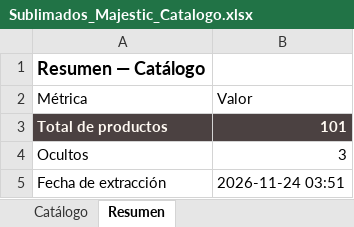
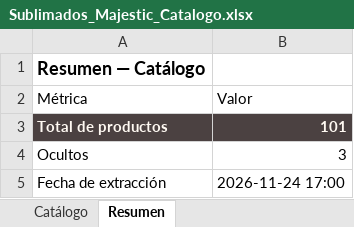
Before and after one commit to tiendalunaria/lunaria, an Excel workbook: Sublimados_Majestic_Catalogo.xlsx, sheet Resumen, drawn as a sheet; values as stored, in another font and other column widths than the file's, no borders; the diff names each change by its address in the sheet, - before the commit and + after, or states it on an @@ line.

Commit message:
sync: actualiza catalogo de pijamas y Excel del proveedor [skip ci]

```diff
--- a/Sublimados_Majestic_Catalogo.xlsx (sheet Resumen)
+++ b/Sublimados_Majestic_Catalogo.xlsx (sheet Resumen)
-B5 (Valor): 2026-11-24 03:51
+B5 (Valor): 2026-11-24 17:00
```
Also changed, not shown: 1 other file.
